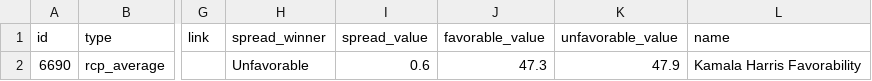
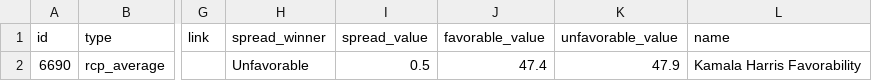
Before and after one commit to stiles/polls, a CSV file: data/polls_avg/harris_favorability.csv, drawn as a sheet; only a part is shown, gaps mark what is left out; the diff names each change by its address in the sheet, - before the commit and + after, or states it on an @@ line.

```diff
--- a/data/polls_avg/harris_favorability.csv
+++ b/data/polls_avg/harris_favorability.csv
-I2 (spread_value): 0.6
+I2 (spread_value): 0.5
-J2 (favorable_value): 47.3
+J2 (favorable_value): 47.4
```
Also changed, not shown: data/polls/harris_favorability.csv, 9 other files.
